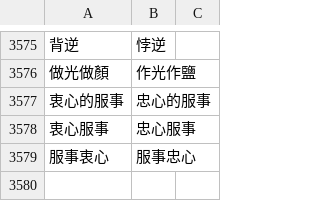
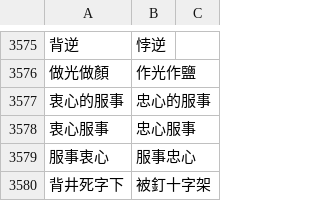
Before and after one commit to Enoooch0921/Srt-Christian-vocabulary-replacement, a CSV file: keywords.csv, drawn as a sheet; only a part is shown, gaps mark what is left out; the diff names each change by its address in the sheet, - before the commit and + after, or states it on an @@ line.

Commit message:
Update keywords.csv

```diff
--- a/keywords.csv
+++ b/keywords.csv
+row 3580: 背井死字下 | 被釘十字架
```
